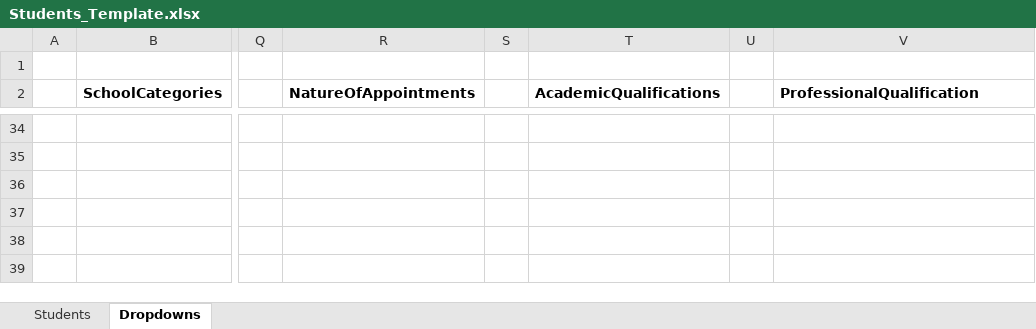
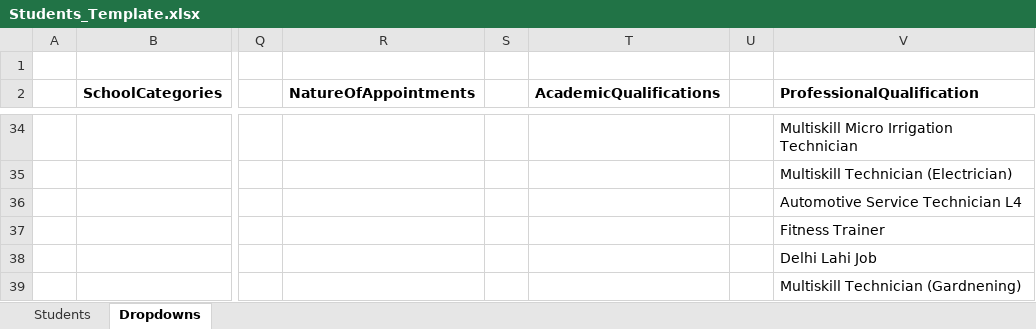
Before and after one commit to Abhinegi2/upodated-repo, an Excel workbook: src/assets/templates/Students_Template.xlsx, sheet Dropdowns, drawn as a sheet; only a part is shown, gaps mark what is left out; values as stored, in another font and other column widths than the file's, no borders; rows hold the shown columns only; the diff covers the shown part only; the diff names each change by its address in the sheet, - before the commit and + after, or states it on an @@ line.

Commit message:
Add updated template for StudentClass, VocationalTrainer, VocationalCoordinator

```diff
--- a/src/assets/templates/Students_Template.xlsx (sheet Dropdowns)
+++ b/src/assets/templates/Students_Template.xlsx (sheet Dropdowns)
-V34 (ProfessionalQualification): (empty)
+V34 (ProfessionalQualification): Multiskill Micro Irrigation Technician
-V35 (ProfessionalQualification): (empty)
+V35 (ProfessionalQualification): Multiskill Technician (Electrician)
+row 36:  |  |  |  |  |  |  | Automotive Service Technician L4
+row 37:  |  |  |  |  |  |  | Fitness Trainer
+row 38:  |  |  |  |  |  |  | Delhi Lahi Job
+row 39:  |  |  |  |  |  |  | Multiskill Technician (Gardnening)
```
Also changed, not shown: 28 edited cells elsewhere in this sheet, sheet Students, src/assets/templates/VocationalCoordinators_Template.xlsx, src/assets/templates/VocationalTrainers_Template.xlsx.
